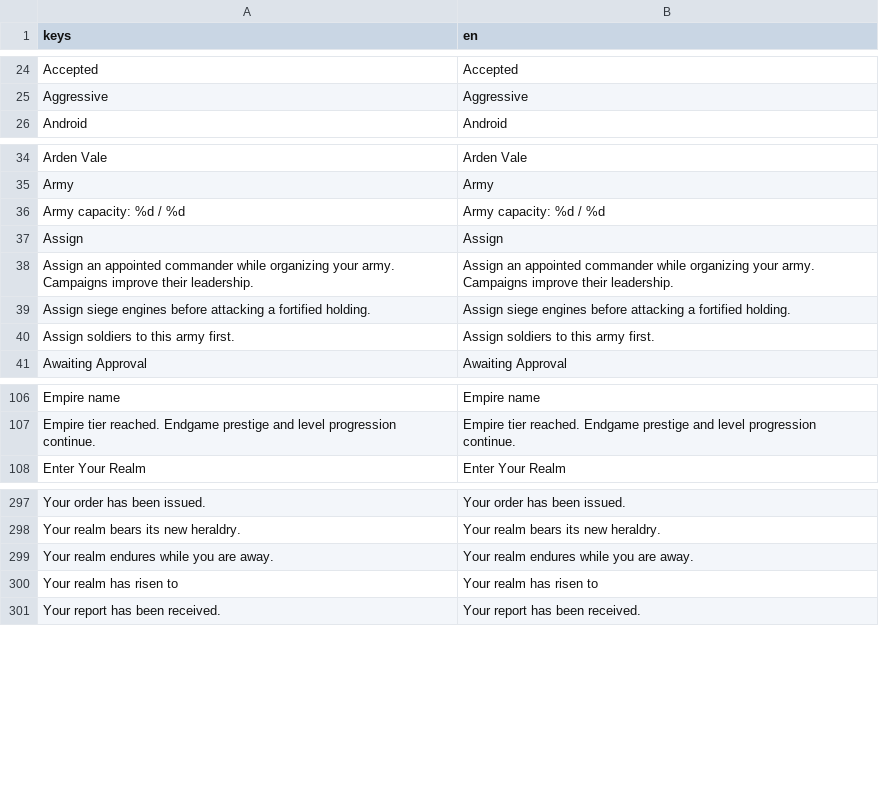
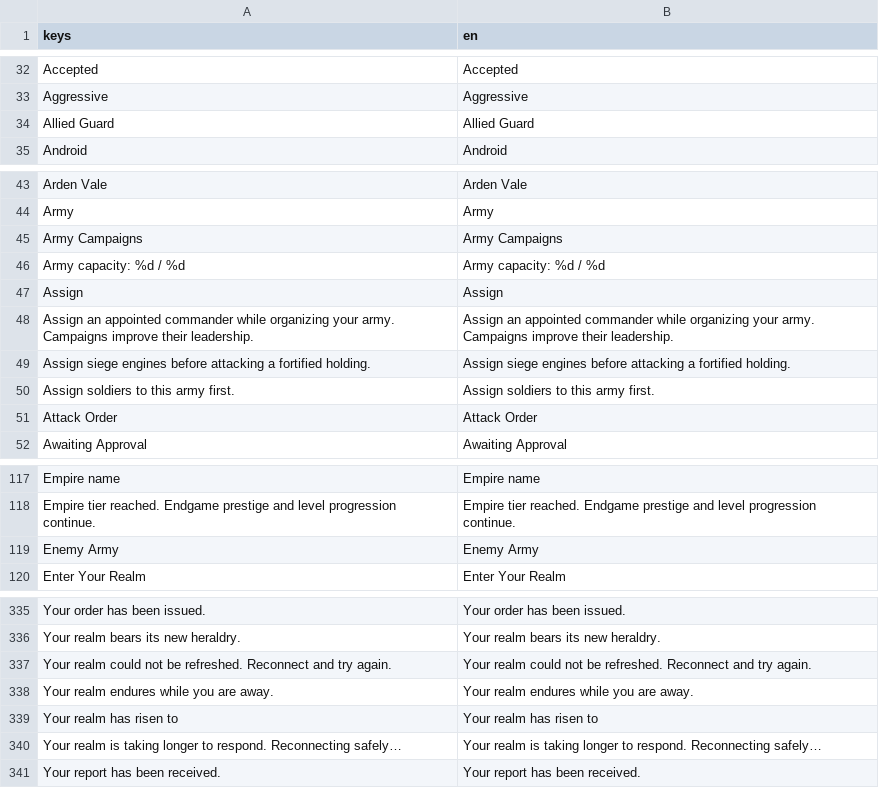
Before and after one commit to hadish0123/PRIME_KINGDOMS, a CSV file: client/localization/english.csv, drawn as a sheet; only a part is shown, gaps mark what is left out; the diff covers the shown part only; the diff names each change by its address in the sheet, - before the commit and + after, or states it on an @@ line.

Commit message:
Add authoritative timed campaigns, allied defense and development milestones

```diff
--- a/client/localization/english.csv
+++ b/client/localization/english.csv
+row 34: Allied Guard | Allied Guard
+row 45: Army Campaigns | Army Campaigns
+row 51: Attack Order | Attack Order
+row 119: Enemy Army | Enemy Army
+row 337: Your realm could not be refreshed. Reconnect and try again. | Your realm could not be refreshed. Reconnect and try again.
+row 340: Your realm is taking longer to respond. Reconnecting safely… | Your realm is taking longer to respond. Reconnecting safely…
```
Also changed, not shown: 34 added rows elsewhere in this file, 36 other files.
